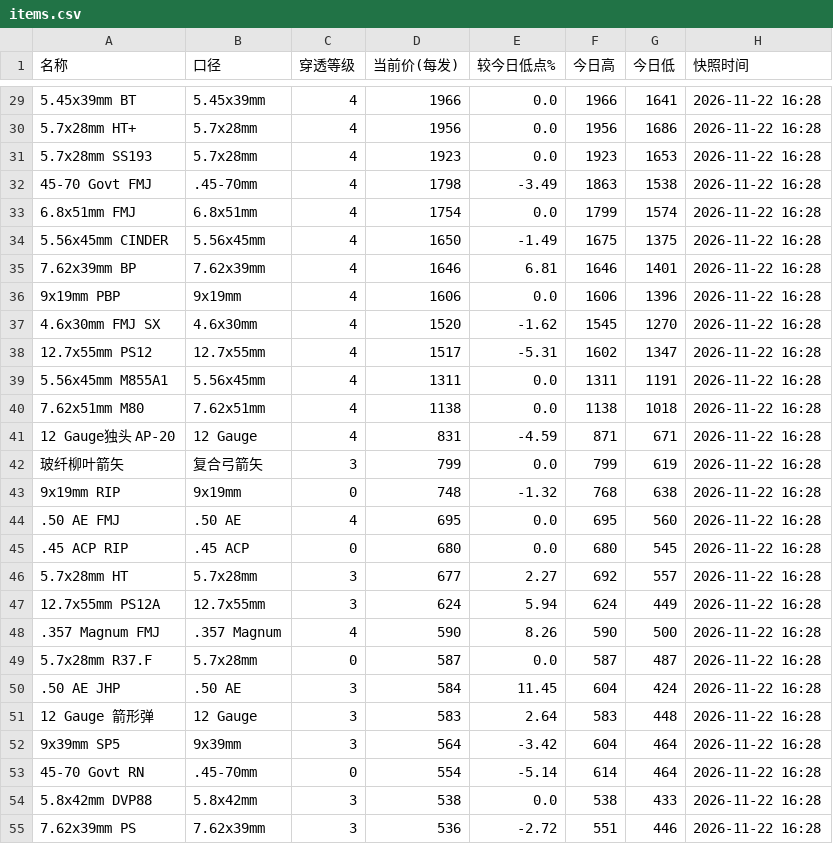
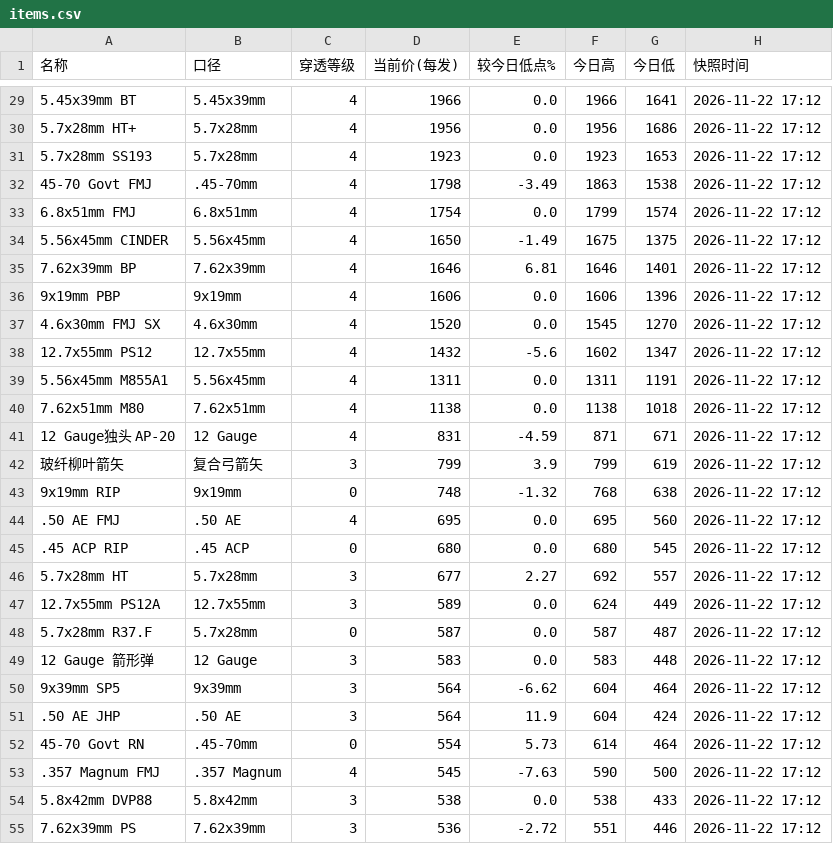
Before and after one commit to zidanjk/zidanjk.github.io, a CSV file: ammo/data/items.csv, drawn as a sheet; only a part is shown, gaps mark what is left out; the diff covers the shown part only.

```diff
--- a/ammo/data/items.csv
+++ b/ammo/data/items.csv
@@ -29,27 +29,27 @@
-5.45x39mm BT,5.45x39mm,4,1966,0.0,1966,1641,2026-11-22 16:28
-5.7x28mm HT+,5.7x28mm,4,1956,0.0,1956,1686,2026-11-22 16:28
-5.7x28mm SS193,5.7x28mm,4,1923,0.0,1923,1653,2026-11-22 16:28
-45-70 Govt FMJ,.45-70mm,4,1798,-3.49,1863,1538,2026-11-22 16:28
-6.8x51mm FMJ,6.8x51mm,4,1754,0.0,1799,1574,2026-11-22 16:28
-5.56x45mm CINDER,5.56x45mm,4,1650,-1.49,1675,1375,2026-11-22 16:28
-7.62x39mm BP,7.62x39mm,4,1646,6.81,1646,1401,2026-11-22 16:28
-9x19mm PBP,9x19mm,4,1606,0.0,1606,1396,2026-11-22 16:28
-4.6x30mm FMJ SX,4.6x30mm,4,1520,-1.62,1545,1270,2026-11-22 16:28
-12.7x55mm PS12,12.7x55mm,4,1517,-5.31,1602,1347,2026-11-22 16:28
-5.56x45mm M855A1,5.56x45mm,4,1311,0.0,1311,1191,2026-11-22 16:28
-7.62x51mm M80,7.62x51mm,4,1138,0.0,1138,1018,2026-11-22 16:28
-12 Gauge独头 AP-20,12 Gauge,4,831,-4.59,871,671,2026-11-22 16:28
-玻纤柳叶箭矢,复合弓箭矢,3,799,0.0,799,619,2026-11-22 16:28
-9x19mm RIP,9x19mm,0,748,-1.32,768,638,2026-11-22 16:28
-.50 AE FMJ,.50 AE,4,695,0.0,695,560,2026-11-22 16:28
-.45 ACP RIP,.45 ACP,0,680,0.0,680,545,2026-11-22 16:28
-5.7x28mm HT,5.7x28mm,3,677,2.27,692,557,2026-11-22 16:28
-12.7x55mm PS12A,12.7x55mm,3,624,5.94,624,449,2026-11-22 16:28
-.357 Magnum FMJ,.357 Magnum,4,590,8.26,590,500,2026-11-22 16:28
-5.7x28mm R37.F,5.7x28mm,0,587,0.0,587,487,2026-11-22 16:28
-.50 AE JHP,.50 AE,3,584,11.45,604,424,2026-11-22 16:28
-12 Gauge 箭形弹,12 Gauge,3,583,2.64,583,448,2026-11-22 16:28
-9x39mm SP5,9x39mm,3,564,-3.42,604,464,2026-11-22 16:28
-45-70 Govt RN,.45-70mm,0,554,-5.14,614,464,2026-11-22 16:28
-5.8x42mm DVP88,5.8x42mm,3,538,0.0,538,433,2026-11-22 16:28
-7.62x39mm PS,7.62x39mm,3,536,-2.72,551,446,2026-11-22 16:28
+5.45x39mm BT,5.45x39mm,4,1966,0.0,1966,1641,2026-11-22 17:12
+5.7x28mm HT+,5.7x28mm,4,1956,0.0,1956,1686,2026-11-22 17:12
+5.7x28mm SS193,5.7x28mm,4,1923,0.0,1923,1653,2026-11-22 17:12
+45-70 Govt FMJ,.45-70mm,4,1798,-3.49,1863,1538,2026-11-22 17:12
+6.8x51mm FMJ,6.8x51mm,4,1754,0.0,1799,1574,2026-11-22 17:12
+5.56x45mm CINDER,5.56x45mm,4,1650,-1.49,1675,1375,2026-11-22 17:12
+7.62x39mm BP,7.62x39mm,4,1646,6.81,1646,1401,2026-11-22 17:12
+9x19mm PBP,9x19mm,4,1606,0.0,1606,1396,2026-11-22 17:12
+4.6x30mm FMJ SX,4.6x30mm,4,1520,0.0,1545,1270,2026-11-22 17:12
+12.7x55mm PS12,12.7x55mm,4,1432,-5.6,1602,1347,2026-11-22 17:12
+5.56x45mm M855A1,5.56x45mm,4,1311,0.0,1311,1191,2026-11-22 17:12
+7.62x51mm M80,7.62x51mm,4,1138,0.0,1138,1018,2026-11-22 17:12
+12 Gauge独头 AP-20,12 Gauge,4,831,-4.59,871,671,2026-11-22 17:12
+玻纤柳叶箭矢,复合弓箭矢,3,799,3.9,799,619,2026-11-22 17:12
+9x19mm RIP,9x19mm,0,748,-1.32,768,638,2026-11-22 17:12
+.50 AE FMJ,.50 AE,4,695,0.0,695,560,2026-11-22 17:12
+.45 ACP RIP,.45 ACP,0,680,0.0,680,545,2026-11-22 17:12
+5.7x28mm HT,5.7x28mm,3,677,2.27,692,557,2026-11-22 17:12
+12.7x55mm PS12A,12.7x55mm,3,589,0.0,624,449,2026-11-22 17:12
+5.7x28mm R37.F,5.7x28mm,0,587,0.0,587,487,2026-11-22 17:12
+12 Gauge 箭形弹,12 Gauge,3,583,0.0,583,448,2026-11-22 17:12
+9x39mm SP5,9x39mm,3,564,-6.62,604,464,2026-11-22 17:12
+.50 AE JHP,.50 AE,3,564,11.9,604,424,2026-11-22 17:12
+45-70 Govt RN,.45-70mm,0,554,5.73,614,464,2026-11-22 17:12
+.357 Magnum FMJ,.357 Magnum,4,545,-7.63,590,500,2026-11-22 17:12
+5.8x42mm DVP88,5.8x42mm,3,538,0.0,538,433,2026-11-22 17:12
+7.62x39mm PS,7.62x39mm,3,536,-2.72,551,446,2026-11-22 17:12
```
Also changed, not shown: 2 added rows, 2 removed rows and 81 edited cells elsewhere in this file, 3 other files.
